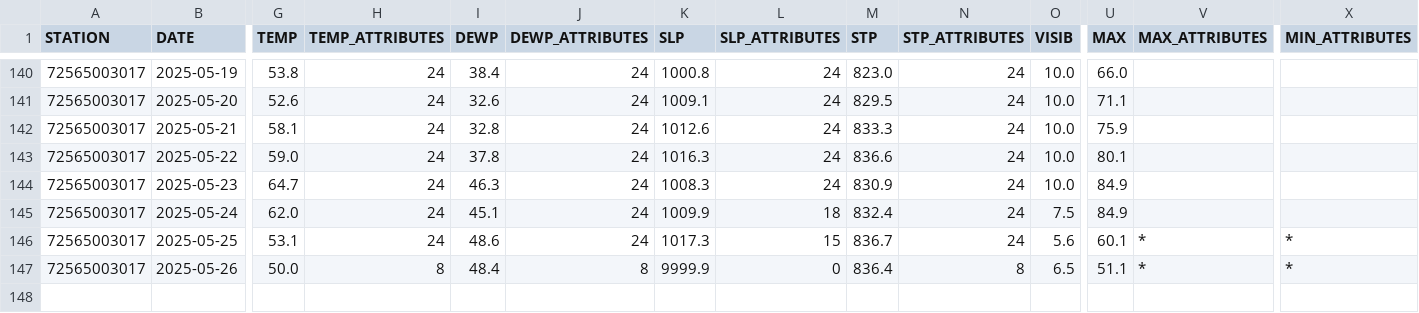
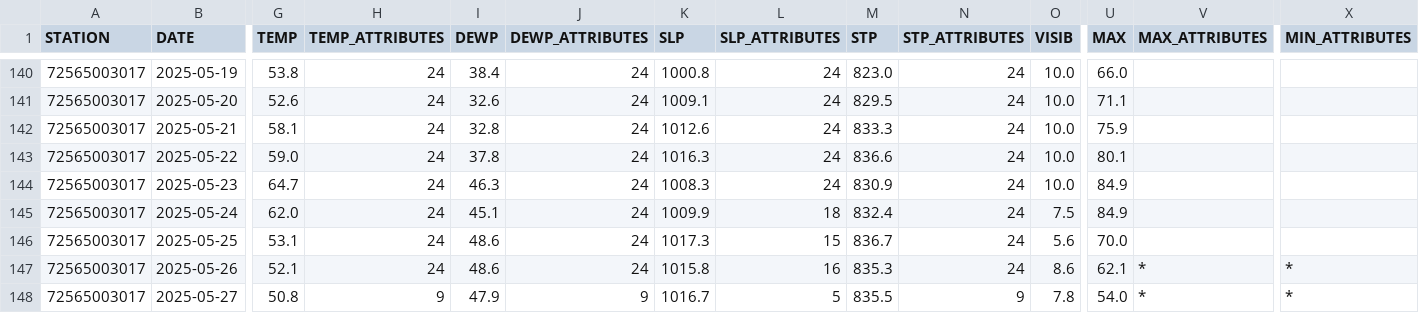
Before and after one commit to HulacSt/den-weather, a CSV file: data/daily/raw/2025.csv, drawn as a sheet; only a part is shown, gaps mark what is left out; rows hold the shown columns only; the diff covers the shown part only; the diff names each change by its address in the sheet, - before the commit and + after, or states it on an @@ line.

```diff
--- a/data/daily/raw/2025.csv
+++ b/data/daily/raw/2025.csv
-U146 (MAX): 60.1
+U146 (MAX): 70.0
-V146 (MAX_ATTRIBUTES): *
+V146 (MAX_ATTRIBUTES): (empty)
-X146 (MIN_ATTRIBUTES): *
+X146 (MIN_ATTRIBUTES): (empty)
-G147 (TEMP): 50.0
+G147 (TEMP): 52.1
-H147 (TEMP_ATTRIBUTES): 8
+H147 (TEMP_ATTRIBUTES): 24
-I147 (DEWP): 48.4
+I147 (DEWP): 48.6
-J147 (DEWP_ATTRIBUTES): 8
+J147 (DEWP_ATTRIBUTES): 24
-K147 (SLP): 9999.9
+K147 (SLP): 1015.8
-L147 (SLP_ATTRIBUTES): 0
+L147 (SLP_ATTRIBUTES): 16
-M147 (STP): 836.4
+M147 (STP): 835.3
-N147 (STP_ATTRIBUTES): 8
+N147 (STP_ATTRIBUTES): 24
-O147 (VISIB): 6.5
+O147 (VISIB): 8.6
-U147 (MAX): 51.1
+U147 (MAX): 62.1
+row 148: 72565003017 | 2025-05-27 | 50.8 | 9 | 47.9 | 9 | 1016.7 | 5 | 835.5 | 9 | 7.8 | 54.0 | * | *
```
Also changed, not shown: 8 edited cells elsewhere in this file, 2 other files.
